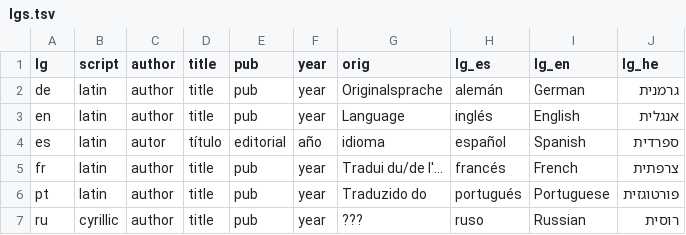
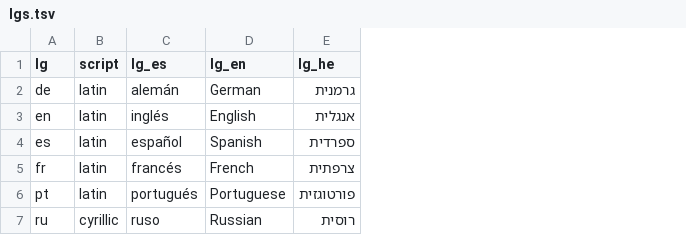
Before and after one commit to ErezVolk/evstuff, a TSV file: cv/lgs.tsv, drawn as a sheet; the diff names each change by its address in the sheet, - before the commit and + after, or states it on an @@ line.

```diff
--- a/cv/lgs.tsv
+++ b/cv/lgs.tsv
-column C (author), rows 2-7: author | author | autor | author | author | author
-column D (title), rows 2-7: title | title | título | title | title | title
-column E (pub), rows 2-7: pub | pub | editorial | pub | pub | pub
-column F (year), rows 2-7: year | year | año | year | year | year
-column G (orig), rows 2-7: Originalsprache | Language | idioma | Tradui du/de l'... | Traduzido do | ???
```
Also changed, not shown: 7 other files.
